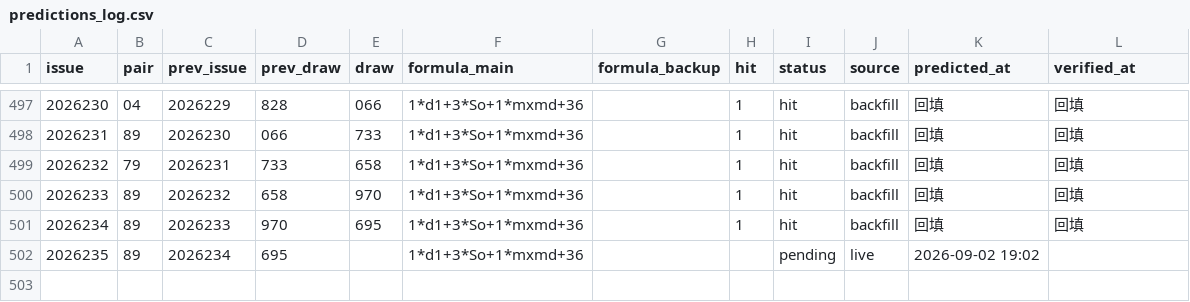
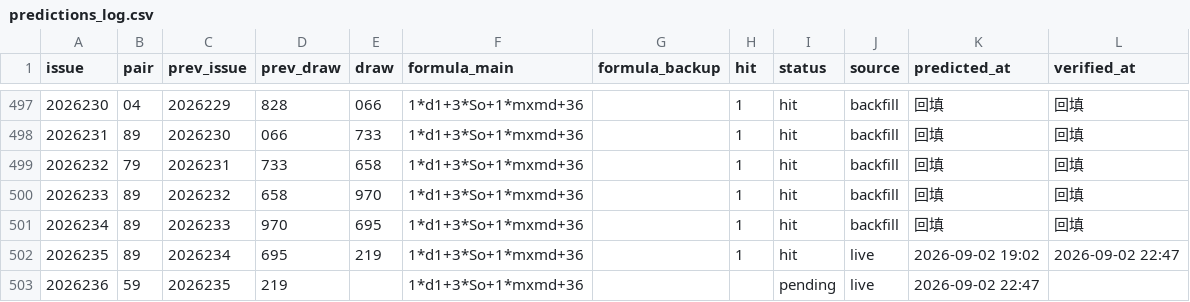
Before and after one commit to hxiaowei0102-web/fc3d-buma2, a CSV file: predictions_log.csv, drawn as a sheet; only a part is shown, gaps mark what is left out.

Commit message:
数据更新: 2026235=219; 300主59/500副14 (API通道)

```diff
--- a/predictions_log.csv
+++ b/predictions_log.csv
@@ -501,2 +501,3 @@ issue,pair,prev_issue,prev_draw,draw,formula_main,formula_backup,hit,status,sour
 2026234,89,2026233,970,695,1*d1+3*So+1*mxmd+36,,1,hit,backfill,回填,回填
-2026235,89,2026234,695,,1*d1+3*So+1*mxmd+36,,,pending,live,2026-09-02 19:02,
+2026235,89,2026234,695,219,1*d1+3*So+1*mxmd+36,,1,hit,live,2026-09-02 19:02,2026-09-02 22:47
+2026236,59,2026235,219,,1*d1+3*So+1*mxmd+36,,,pending,live,2026-09-02 22:47,
```
